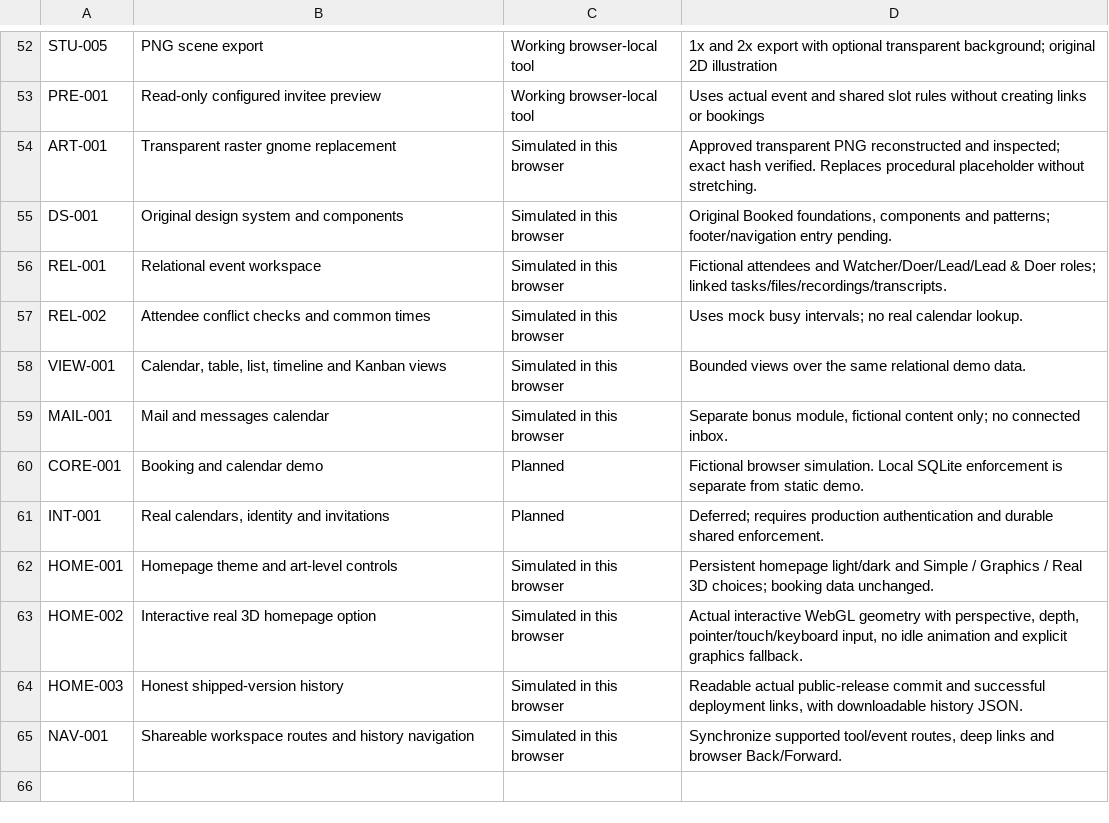
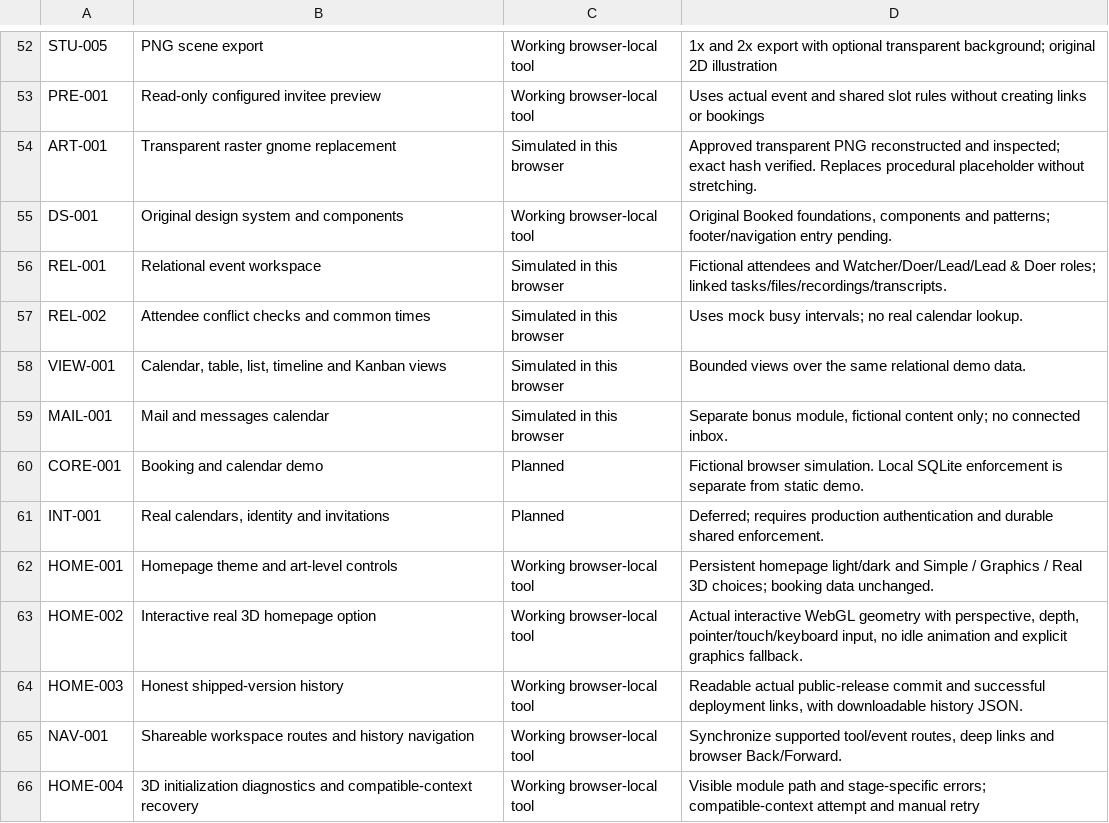
Before and after one commit to imagine-os/booked-demo, a CSV file: features.csv, drawn as a sheet; only a part is shown, gaps mark what is left out.

Commit message:
Explain 3D fallback causes and improve renderer initialization recovery

```diff
--- a/features.csv
+++ b/features.csv
@@ -54,3 +54,3 @@ PRE-001,Read-only configured invitee preview,Working browser-local tool,Uses act
 ART-001,Transparent raster gnome replacement,Simulated in this browser,Approved transparent PNG reconstructed and inspected; exact hash verified. Replaces procedural placeholder without stretching.
-DS-001,Original design system and components,Simulated in this browser,"Original Booked foundations, components and patterns; footer/navigation entry pending."
+DS-001,Original design system and components,Working browser-local tool,"Original Booked foundations, components and patterns; footer/navigation entry pending."
 REL-001,Relational event workspace,Simulated in this browser,Fictional attendees and Watcher/Doer/Lead/Lead & Doer roles; linked tasks/files/recordings/transcripts.
@@ -61,5 +61,6 @@ CORE-001,Booking and calendar demo,Planned,Fictional browser simulation. Local S
 INT-001,"Real calendars, identity and invitations",Planned,Deferred; requires production authentication and durable shared enforcement.
-HOME-001,Homepage theme and art-level controls,Simulated in this browser,Persistent homepage light/dark and Simple / Graphics / Real 3D choices; booking data unchanged.
-HOME-002,Interactive real 3D homepage option,Simulated in this browser,"Actual interactive WebGL geometry with perspective, depth, pointer/touch/keyboard input, no idle animation and explicit graphics fallback."
-HOME-003,Honest shipped-version history,Simulated in this browser,"Readable actual public-release commit and successful deployment links, with downloadable history JSON."
-NAV-001,Shareable workspace routes and history navigation,Simulated in this browser,"Synchronize supported tool/event routes, deep links and browser Back/Forward."
+HOME-001,Homepage theme and art-level controls,Working browser-local tool,Persistent homepage light/dark and Simple / Graphics / Real 3D choices; booking data unchanged.
+HOME-002,Interactive real 3D homepage option,Working browser-local tool,"Actual interactive WebGL geometry with perspective, depth, pointer/touch/keyboard input, no idle animation and explicit graphics fallback."
+HOME-003,Honest shipped-version history,Working browser-local tool,"Readable actual public-release commit and successful deployment links, with downloadable history JSON."
+NAV-001,Shareable workspace routes and history navigation,Working browser-local tool,"Synchronize supported tool/event routes, deep links and browser Back/Forward."
+HOME-004,3D initialization diagnostics and compatible-context recovery,Working browser-local tool,Visible module path and stage-specific errors; compatible-context attempt and manual retry
```
Also changed, not shown: 5 other files.
